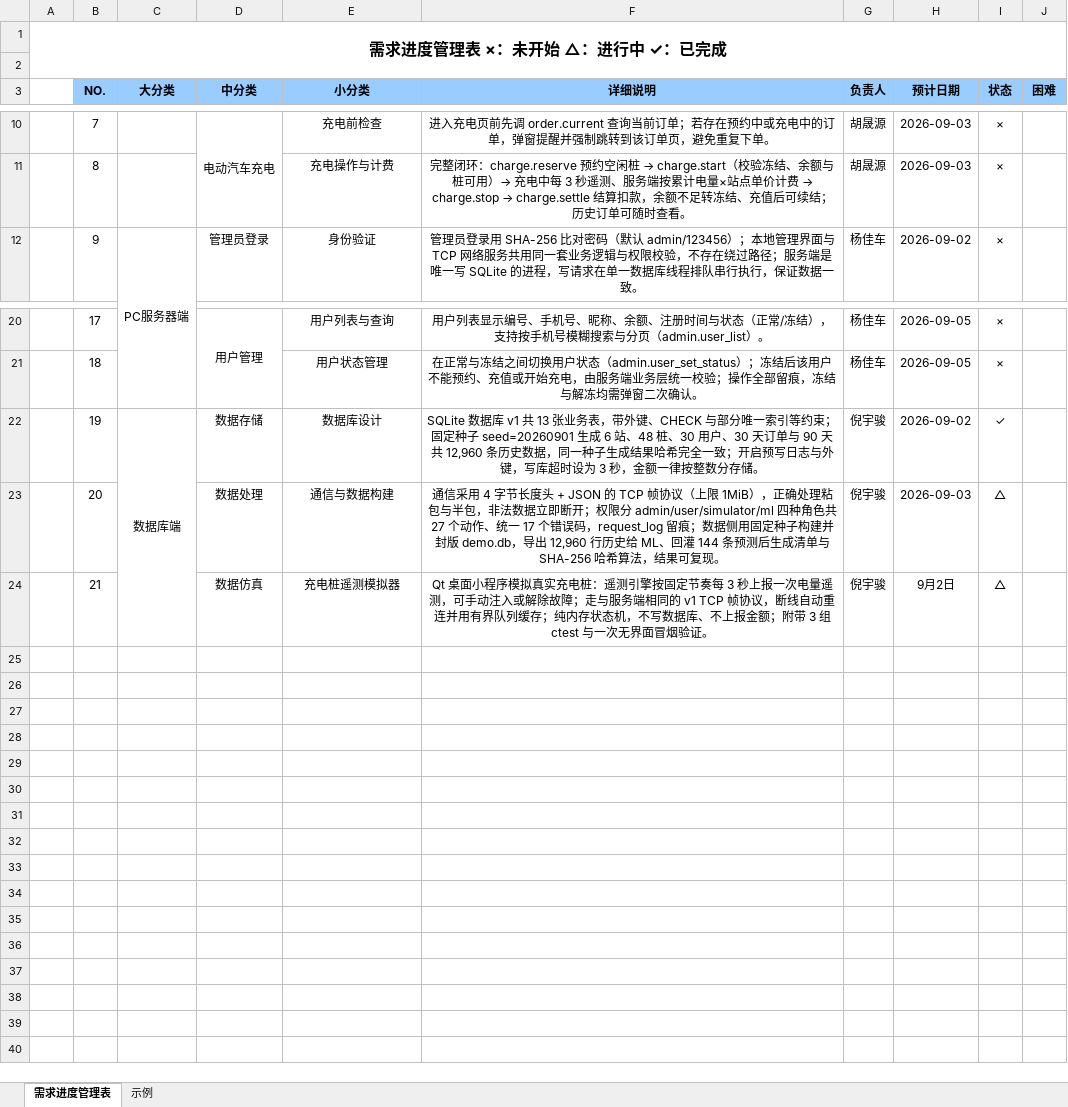
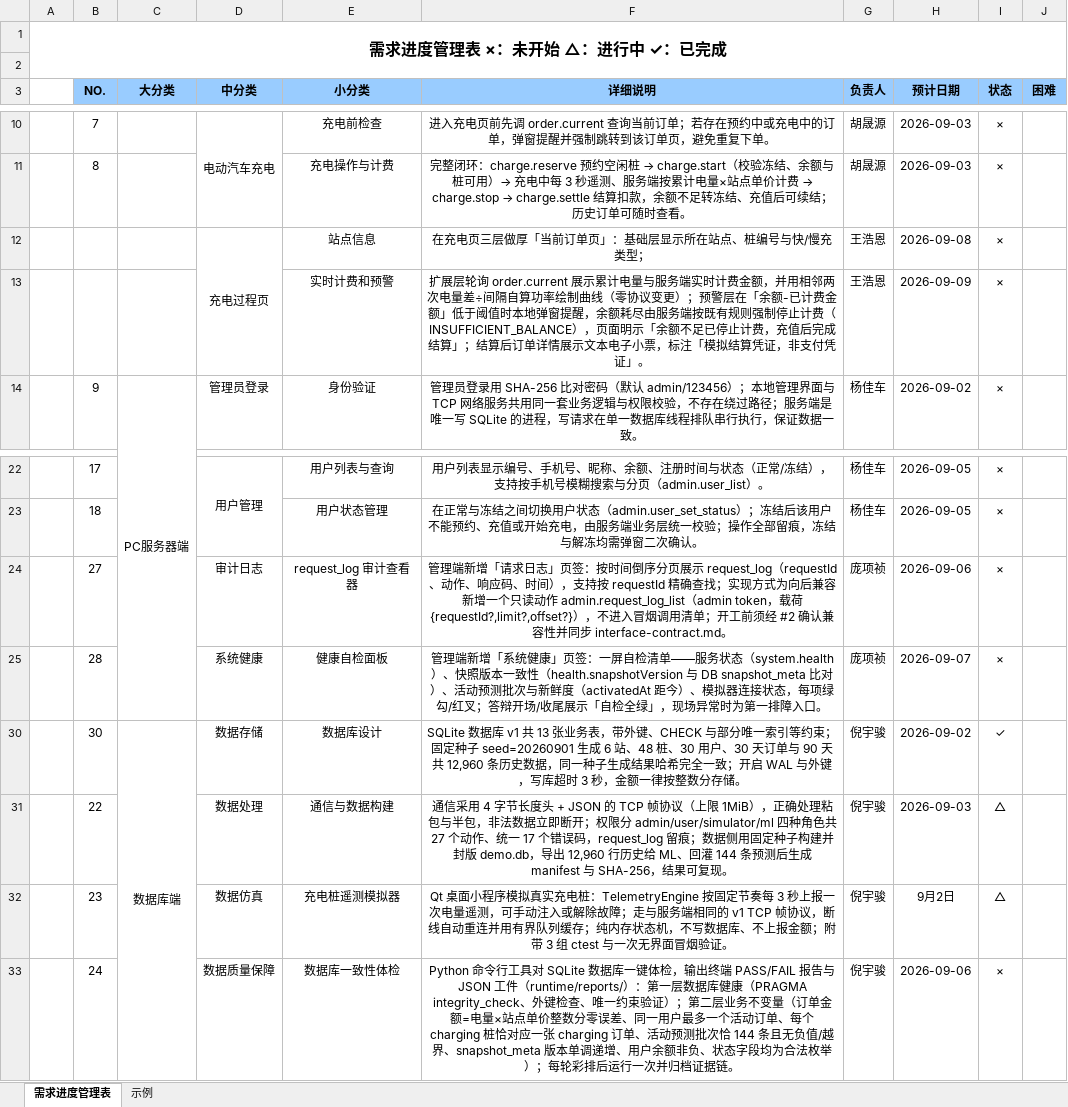
Before and after one commit to ggggh123/BIT-SummerTermProject, an Excel workbook: 需求矩阵-第1组-王浩恩.xlsx, sheet 需求进度管理表, drawn as a sheet; only a part is shown, gaps mark what is left out; values as stored, in another font and other column widths than the file's, no borders; addresses are those after the commit; the diff names each change by its address in the sheet, - before the commit and + after, or states it on an @@ line.

Commit message:
docs(requirements): merge 5 extra-feature requirements (F1-F5) into matrix

```diff
--- a/需求矩阵-第1组-王浩恩.xlsx (sheet 需求进度管理表)
+++ b/需求矩阵-第1组-王浩恩.xlsx (sheet 需求进度管理表)
+row 12:  |  |  | 充电过程页 | 站点信息 | 在充电页三层做厚「当前订单页」：基础层显示所在站点、桩编号与快/慢充类型； | 王浩恩 | 2026-09-08 | ×
+row 13:  |  |  |  | 实时计费和预警 | 扩展层轮询 order.current 展示累计电量与服务端实时计费金额，并用相邻两次电量差÷间隔自算功率绘制曲线（零协议变更）；预警层在「余额-已计费金额」低于阈值时本地弹窗提醒，余额耗尽由服务端按既有规则强制停止计费（INSUFFICIENT_BALANCE），页面明示「余额不足已停止计费，充值后完成结算」；结算后订单详情展示文本电子小票，标注「模拟结算凭证，非支付凭证」。 | 王浩恩 | 2026-09-09 | ×
+row 24:  | 27 |  | 审计日志 | request_log 审计查看器 | 管理端新增「请求日志」页签：按时间倒序分页展示 request_log（requestId、动作、响应码、时间），支持按 requestId 精确查找；实现方式为向后兼容新增一个只读动作 admin.request_log_list（admin token，载荷 {requestId?,limit?,offset?}），不进入冒烟调用清单；开工前须经 #2 确认兼容性并同步 interface-contract.md。 | 庞项祯 | 2026-09-06 | ×
+row 25:  | 28 |  | 系统健康 | 健康自检面板 | 管理端新增「系统健康」页签：一屏自检清单——服务状态（system.health）、快照版本一致性（health.snapshotVersion 与 DB snapshot_meta 比对）、活动预测批次与新鲜度（activatedAt 距今）、模拟器连接状态，每项绿勾/红叉；答辩开场/收尾展示「自检全绿」，现场异常时为第一排障入口。 | 庞项祯 | 2026-09-07 | ×
-B30 (NO.): 19
+B30 (NO.): 30
-F30 (详细说明): …致；开启预写日志与外键，写库超时设为 3 秒，…
+F30 (详细说明): …致；开启 WAL 与外键，写库超时 3 秒，…
-B31 (NO.): 20
+B31 (NO.): 22
-F31 (详细说明): …测后生成清单与 SHA-256 哈希算法，结果可…
+F31 (详细说明): …测后生成 manifest 与 SHA-256，结果可…
-B32 (NO.): 21
+B32 (NO.): 23
-F32 (详细说明): …充电桩：遥测引擎按固定节…
+F32 (详细说明): …充电桩：TelemetryEngine 按固定节…
+row 33:  | 24 |  | 数据质量保障 | 数据库一致性体检 | Python 命令行工具对 SQLite 数据库一键体检，输出终端 PASS/FAIL 报告与 JSON 工件（runtime/reports/）：第一层数据库健康（PRAGMA integrity_check、外键检查、唯一约束验证）；第二层业务不变量（订单金额=电量×站点单价整数分零误差、同一用户最多一个活动订单、每个 charging 桩恰对应一张 charging 订单、活动预测批次恰 144 条且无负值/越界、snapshot_meta 版本单调递增、用户余额非负、状态字段均为合法枚举）；每轮彩排后运行一次并归档证据链。 | 倪宇骏 | 2026-09-06 | ×
```
Also changed, not shown: hidden cells.
